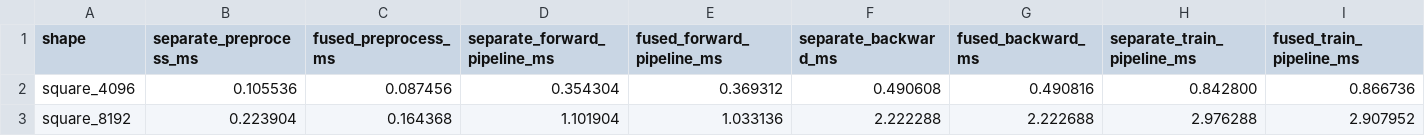
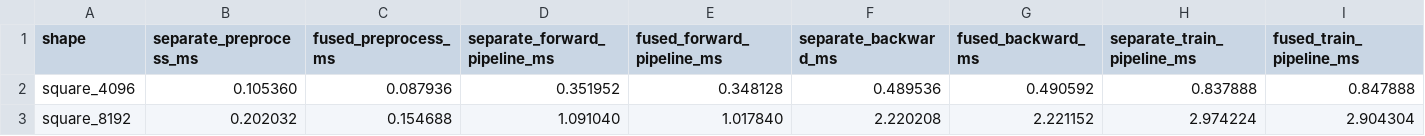
Before and after one commit to Alan-Chen99/6s894_project_2025, a CSV file: paper/results/h100_nvl_sm90_te_fused_rht_block_train_cu129_summary.csv, drawn as a sheet; only a part is shown; the diff covers the shown part only; the diff names each change by its address in the sheet, - before the commit and + after, or states it on an @@ line.

```diff
--- a/paper/results/h100_nvl_sm90_te_fused_rht_block_train_cu129_summary.csv
+++ b/paper/results/h100_nvl_sm90_te_fused_rht_block_train_cu129_summary.csv
-B2 (separate_preprocess_ms): 0.105536
+B2 (separate_preprocess_ms): 0.105360
-C2 (fused_preprocess_ms): 0.087456
+C2 (fused_preprocess_ms): 0.087936
-D2 (separate_forward_pipeline_ms): 0.354304
+D2 (separate_forward_pipeline_ms): 0.351952
-E2 (fused_forward_pipeline_ms): 0.369312
+E2 (fused_forward_pipeline_ms): 0.348128
-F2 (separate_backward_ms): 0.490608
+F2 (separate_backward_ms): 0.489536
-G2 (fused_backward_ms): 0.490816
+G2 (fused_backward_ms): 0.490592
-H2 (separate_train_pipeline_ms): 0.842800
+H2 (separate_train_pipeline_ms): 0.837888
-I2 (fused_train_pipeline_ms): 0.866736
+I2 (fused_train_pipeline_ms): 0.847888
-B3 (separate_preprocess_ms): 0.223904
+B3 (separate_preprocess_ms): 0.202032
-C3 (fused_preprocess_ms): 0.164368
+C3 (fused_preprocess_ms): 0.154688
-D3 (separate_forward_pipeline_ms): 1.101904
+D3 (separate_forward_pipeline_ms): 1.091040
-E3 (fused_forward_pipeline_ms): 1.033136
+E3 (fused_forward_pipeline_ms): 1.017840
-F3 (separate_backward_ms): 2.222288
+F3 (separate_backward_ms): 2.220208
-G3 (fused_backward_ms): 2.222688
+G3 (fused_backward_ms): 2.221152
-H3 (separate_train_pipeline_ms): 2.976288
+H3 (separate_train_pipeline_ms): 2.974224
-I3 (fused_train_pipeline_ms): 2.907952
+I3 (fused_train_pipeline_ms): 2.904304
```
Also changed, not shown: 30 edited cells elsewhere in this file, 12 other files.
